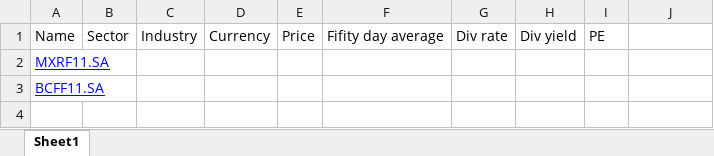
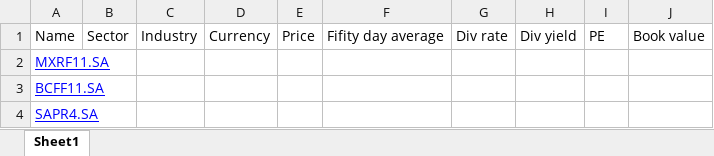
Before and after one commit to Gato-Capitao/dynamic_stock_sheet, an Excel workbook: Codes/data_table.xlsx, sheet Sheet1, drawn as a sheet; values as stored, in another font and other column widths than the file's, no borders; charts and pictures not drawn; the diff names each change by its address in the sheet, - before the commit and + after, or states it on an @@ line.

```diff
--- a/Codes/data_table.xlsx (sheet Sheet1)
+++ b/Codes/data_table.xlsx (sheet Sheet1)
-J1: (empty)
+J1: Book value
+row 4: SAPR4.SA
```
Also changed, not shown: Codes/data_table1.xlsx, 2 other files.
